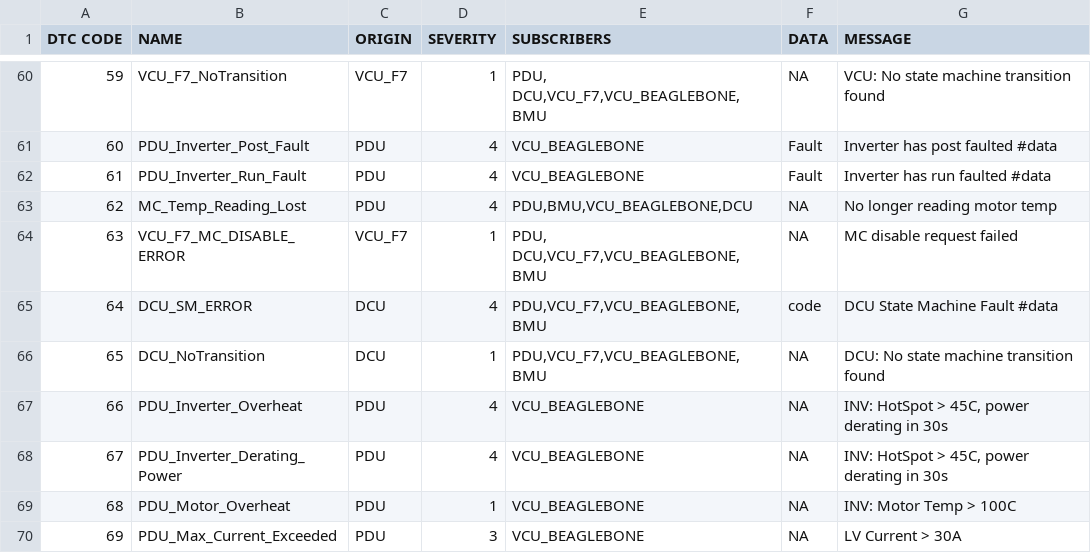
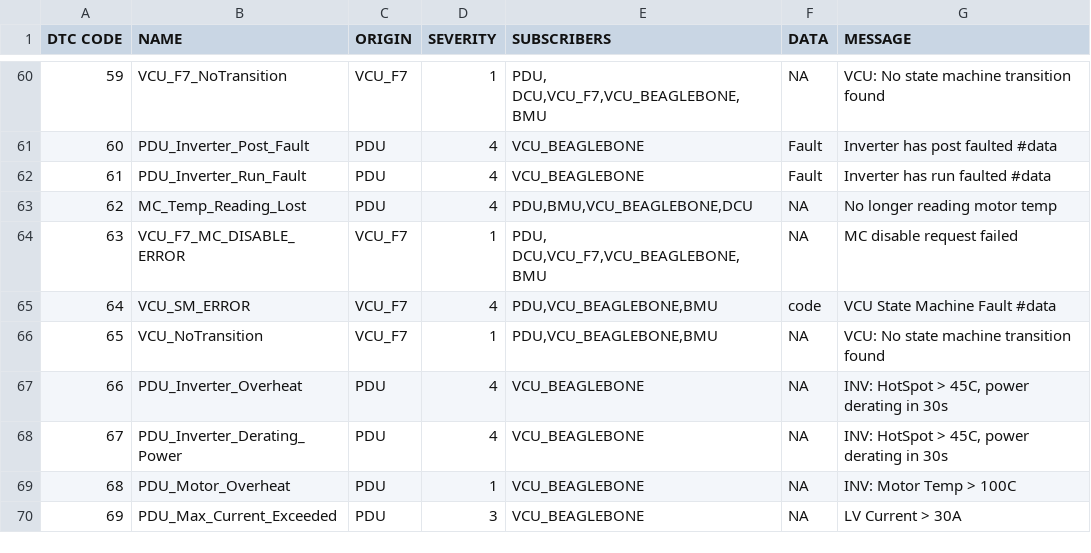
Before and after one commit to UWaterloo-Formula-Electric/firmware, a CSV file: common/Data/DTC.csv, drawn as a sheet; only a part is shown, gaps mark what is left out.

Commit message:
update common files (bit of CAN message, DTC, and disable DCU heartbeat

```diff
--- a/common/Data/DTC.csv
+++ b/common/Data/DTC.csv
@@ -64,4 +64,4 @@ DTC CODE,NAME,ORIGIN,SEVERITY,SUBSCRIBERS,DATA,MESSAGE
 63,VCU_F7_MC_DISABLE_ERROR,VCU_F7,1,"PDU, DCU,VCU_F7,VCU_BEAGLEBONE,BMU",NA,"MC disable request failed"
-64,DCU_SM_ERROR,DCU,4,"PDU,VCU_F7,VCU_BEAGLEBONE,BMU",code,DCU State Machine Fault #data
-65,DCU_NoTransition,DCU,1,"PDU,VCU_F7,VCU_BEAGLEBONE,BMU",NA,DCU: No state machine transition found
+64,VCU_SM_ERROR,VCU_F7,4,"PDU,VCU_BEAGLEBONE,BMU",code,VCU State Machine Fault #data
+65,VCU_NoTransition,VCU_F7,1,"PDU,VCU_BEAGLEBONE,BMU",NA,VCU: No state machine transition found
 66,PDU_Inverter_Overheat,PDU,4,VCU_BEAGLEBONE,NA,"INV: HotSpot > 45C, power derating in 30s"
```
Also changed, not shown: 1 other file.
